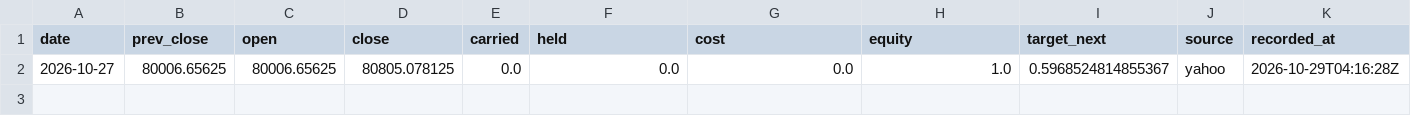
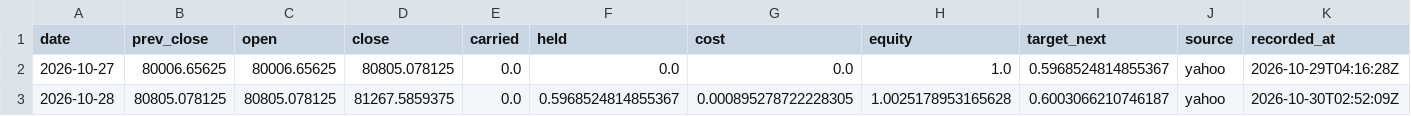
Before and after one commit to Lego514/quantlab, a CSV file: forward/ledgers/portfolio_2026/BTC-USD.csv, drawn as a sheet; only a part is shown; rows hold the shown columns only; the diff names each change by its address in the sheet, - before the commit and + after, or states it on an @@ line.

```diff
--- a/forward/ledgers/portfolio_2026/BTC-USD.csv
+++ b/forward/ledgers/portfolio_2026/BTC-USD.csv
+row 3: 2026-10-28 | 80805.078125 | 80805.078125 | 81267.5859375 | 0.0 | 0.5968524814855367 | 0.000895278722228305 | 1.0025178953165628 | 0.6003066210746187 | yahoo | 2026-10-30T02:52:09Z
```
Also changed, not shown: forward/ledgers/portfolio_2026/QQQ.csv, 13 other files.
